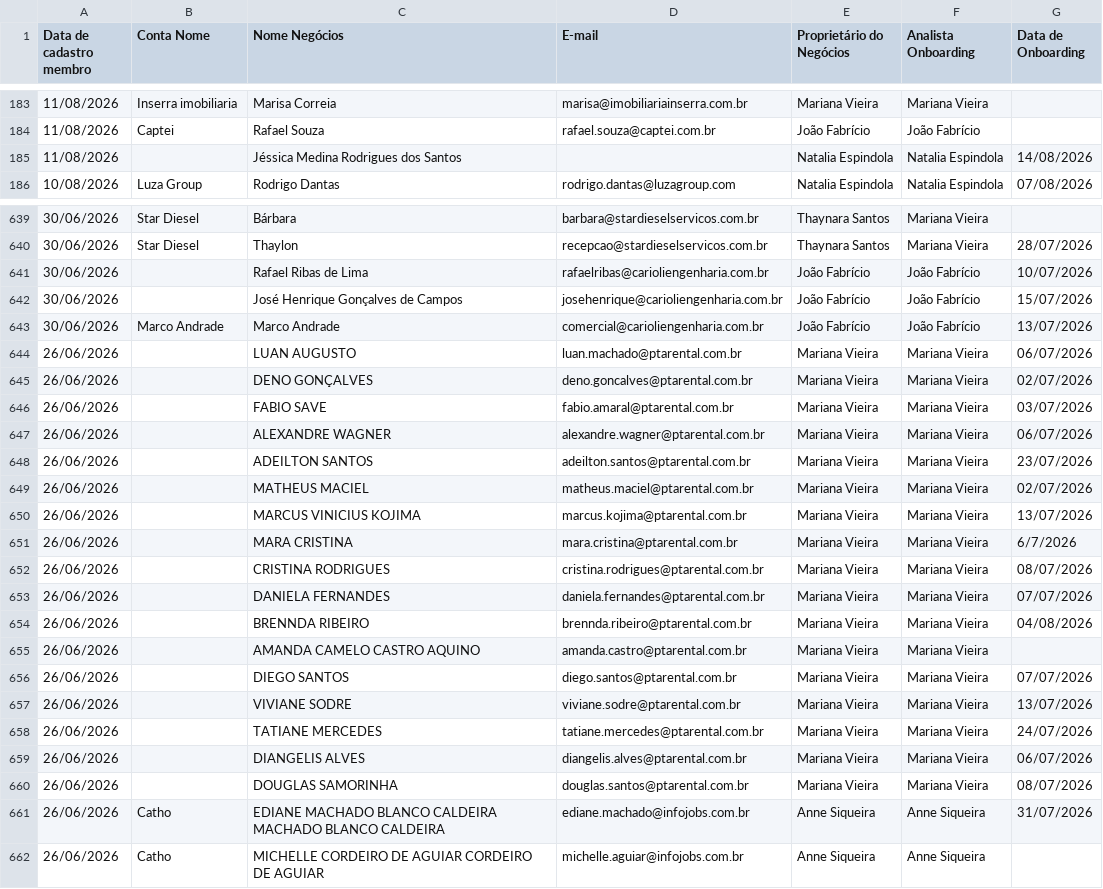
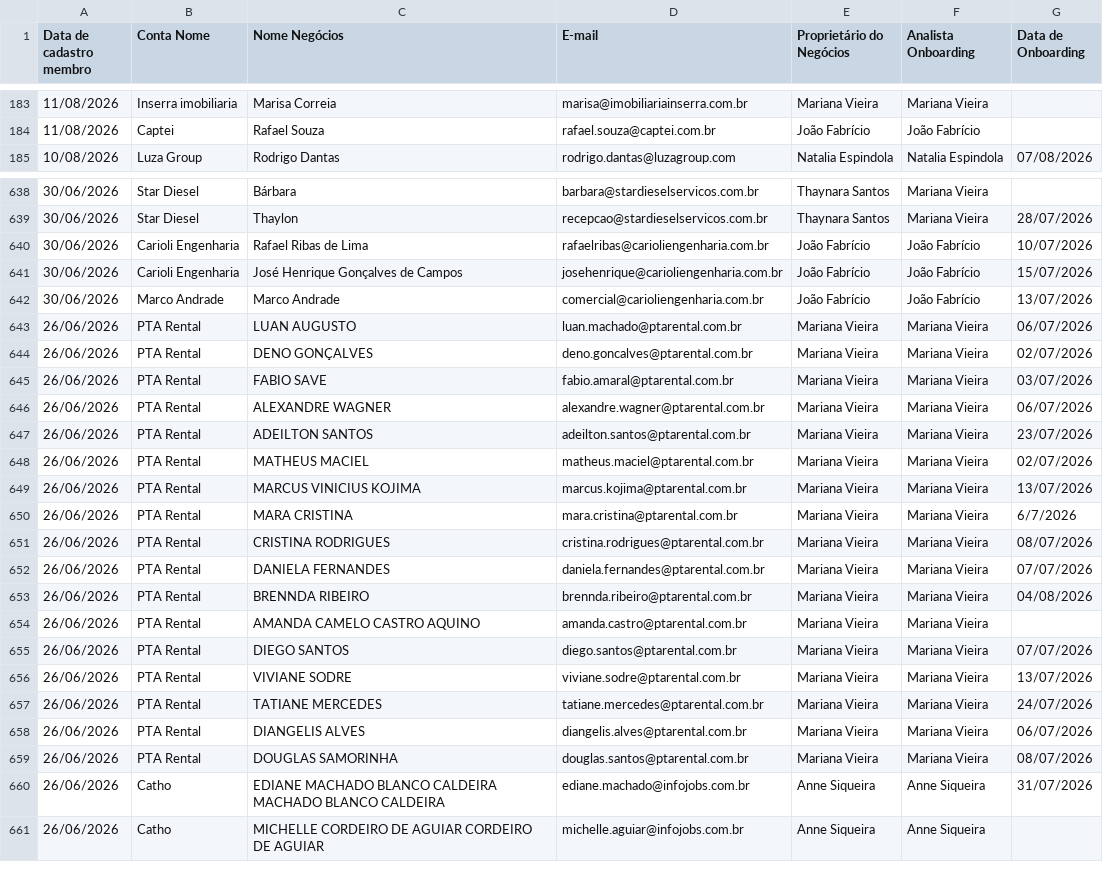
Before and after one commit to thaynarasantos-sketch/Onboardingpipelovers, a CSV file: data/membros.csv, drawn as a sheet; only a part is shown, gaps mark what is left out; the diff covers the shown part only.

Commit message:
Update membros.csv

```diff
--- a/data/membros.csv
+++ b/data/membros.csv
@@ -184,3 +184,2 @@ Data de cadastro membro,Conta Nome,Nome Negócios,E-mail,Proprietário do Negóc
 11/08/2026,Captei,Rafael Souza,rafael.souza@captei.com.br,João Fabrício,João Fabrício,
-11/08/2026,,Jéssica Medina Rodrigues dos Santos,,Natalia Espindola,Natalia Espindola,14/08/2026
 10/08/2026,Luza Group,Rodrigo Dantas,rodrigo.dantas@luzagroup.com,Natalia Espindola,Natalia Espindola,07/08/2026
@@ -640,22 +639,22 @@ Data de cadastro membro,Conta Nome,Nome Negócios,E-mail,Proprietário do Negóc
 30/06/2026,Star Diesel,Thaylon,recepcao@stardieselservicos.com.br,Thaynara Santos,Mariana Vieira,28/07/2026
-30/06/2026,,Rafael Ribas de Lima,rafaelribas@carioliengenharia.com.br,João Fabrício,João Fabrício,10/07/2026
-30/06/2026,,José Henrique Gonçalves de Campos,josehenrique@carioliengenharia.com.br,João Fabrício,João Fabrício,15/07/2026
+30/06/2026,Carioli Engenharia,Rafael Ribas de Lima,rafaelribas@carioliengenharia.com.br,João Fabrício,João Fabrício,10/07/2026
+30/06/2026,Carioli Engenharia,José Henrique Gonçalves de Campos,josehenrique@carioliengenharia.com.br,João Fabrício,João Fabrício,15/07/2026
 30/06/2026,Marco Andrade,Marco Andrade,comercial@carioliengenharia.com.br,João Fabrício,João Fabrício,13/07/2026
-26/06/2026,,LUAN AUGUSTO,luan.machado@ptarental.com.br,Mariana Vieira,Mariana Vieira,06/07/2026
-26/06/2026,,DENO GONÇALVES,deno.goncalves@ptarental.com.br,Mariana Vieira,Mariana Vieira,02/07/2026
-26/06/2026,,FABIO SAVE,fabio.amaral@ptarental.com.br,Mariana Vieira,Mariana Vieira,03/07/2026
-26/06/2026,,ALEXANDRE WAGNER,alexandre.wagner@ptarental.com.br,Mariana Vieira,Mariana Vieira,06/07/2026
-26/06/2026,,ADEILTON SANTOS,adeilton.santos@ptarental.com.br,Mariana Vieira,Mariana Vieira,23/07/2026
-26/06/2026,,MATHEUS MACIEL,matheus.maciel@ptarental.com.br,Mariana Vieira,Mariana Vieira,02/07/2026
-26/06/2026,,MARCUS VINICIUS KOJIMA,marcus.kojima@ptarental.com.br,Mariana Vieira,Mariana Vieira,13/07/2026
-26/06/2026,,MARA CRISTINA,mara.cristina@ptarental.com.br,Mariana Vieira,Mariana Vieira,6/7/2026
-26/06/2026,,CRISTINA RODRIGUES,cristina.rodrigues@ptarental.com.br,Mariana Vieira,Mariana Vieira,08/07/2026
-26/06/2026,,DANIELA FERNANDES,daniela.fernandes@ptarental.com.br,Mariana Vieira,Mariana Vieira,07/07/2026
-26/06/2026,,BRENNDA RIBEIRO,brennda.ribeiro@ptarental.com.br,Mariana Vieira,Mariana Vieira,04/08/2026
-26/06/2026,,AMANDA CAMELO CASTRO AQUINO,amanda.castro@ptarental.com.br,Mariana Vieira,Mariana Vieira,
-26/06/2026,,DIEGO SANTOS,diego.santos@ptarental.com.br,Mariana Vieira,Mariana Vieira,07/07/2026
-26/06/2026,,VIVIANE SODRE,viviane.sodre@ptarental.com.br,Mariana Vieira,Mariana Vieira,13/07/2026
-26/06/2026,,TATIANE MERCEDES,tatiane.mercedes@ptarental.com.br,Mariana Vieira,Mariana Vieira,24/07/2026
-26/06/2026,,DIANGELIS ALVES,diangelis.alves@ptarental.com.br,Mariana Vieira,Mariana Vieira,06/07/2026
-26/06/2026,,DOUGLAS SAMORINHA,douglas.santos@ptarental.com.br,Mariana Vieira,Mariana Vieira,08/07/2026
+26/06/2026,PTA Rental,LUAN AUGUSTO,luan.machado@ptarental.com.br,Mariana Vieira,Mariana Vieira,06/07/2026
+26/06/2026,PTA Rental,DENO GONÇALVES,deno.goncalves@ptarental.com.br,Mariana Vieira,Mariana Vieira,02/07/2026
+26/06/2026,PTA Rental,FABIO SAVE,fabio.amaral@ptarental.com.br,Mariana Vieira,Mariana Vieira,03/07/2026
+26/06/2026,PTA Rental,ALEXANDRE WAGNER,alexandre.wagner@ptarental.com.br,Mariana Vieira,Mariana Vieira,06/07/2026
+26/06/2026,PTA Rental,ADEILTON SANTOS,adeilton.santos@ptarental.com.br,Mariana Vieira,Mariana Vieira,23/07/2026
+26/06/2026,PTA Rental,MATHEUS MACIEL,matheus.maciel@ptarental.com.br,Mariana Vieira,Mariana Vieira,02/07/2026
+26/06/2026,PTA Rental,MARCUS VINICIUS KOJIMA,marcus.kojima@ptarental.com.br,Mariana Vieira,Mariana Vieira,13/07/2026
+26/06/2026,PTA Rental,MARA CRISTINA,mara.cristina@ptarental.com.br,Mariana Vieira,Mariana Vieira,6/7/2026
+26/06/2026,PTA Rental,CRISTINA RODRIGUES,cristina.rodrigues@ptarental.com.br,Mariana Vieira,Mariana Vieira,08/07/2026
+26/06/2026,PTA Rental,DANIELA FERNANDES,daniela.fernandes@ptarental.com.br,Mariana Vieira,Mariana Vieira,07/07/2026
+26/06/2026,PTA Rental,BRENNDA RIBEIRO,brennda.ribeiro@ptarental.com.br,Mariana Vieira,Mariana Vieira,04/08/2026
+26/06/2026,PTA Rental,AMANDA CAMELO CASTRO AQUINO,amanda.castro@ptarental.com.br,Mariana Vieira,Mariana Vieira,
+26/06/2026,PTA Rental,DIEGO SANTOS,diego.santos@ptarental.com.br,Mariana Vieira,Mariana Vieira,07/07/2026
+26/06/2026,PTA Rental,VIVIANE SODRE,viviane.sodre@ptarental.com.br,Mariana Vieira,Mariana Vieira,13/07/2026
+26/06/2026,PTA Rental,TATIANE MERCEDES,tatiane.mercedes@ptarental.com.br,Mariana Vieira,Mariana Vieira,24/07/2026
+26/06/2026,PTA Rental,DIANGELIS ALVES,diangelis.alves@ptarental.com.br,Mariana Vieira,Mariana Vieira,06/07/2026
+26/06/2026,PTA Rental,DOUGLAS SAMORINHA,douglas.santos@ptarental.com.br,Mariana Vieira,Mariana Vieira,08/07/2026
 26/06/2026,Catho,EDIANE MACHADO BLANCO CALDEIRA MACHADO BLANCO CALDEIRA,ediane.machado@infojobs.com.br,Anne Siqueira,Anne Siqueira,31/07/2026
```
Also changed, not shown: 19 edited cells elsewhere in this file.
